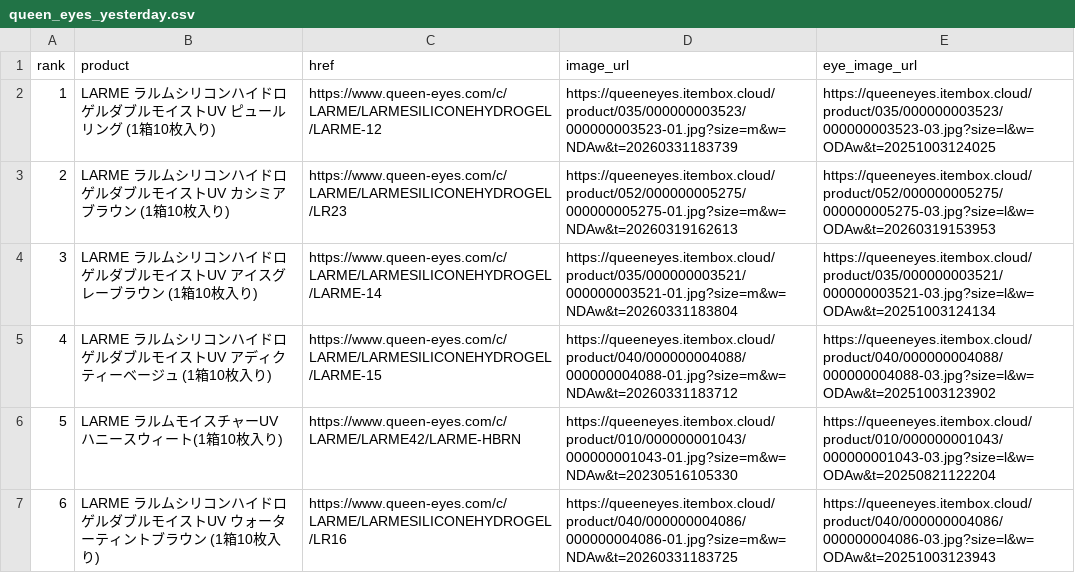
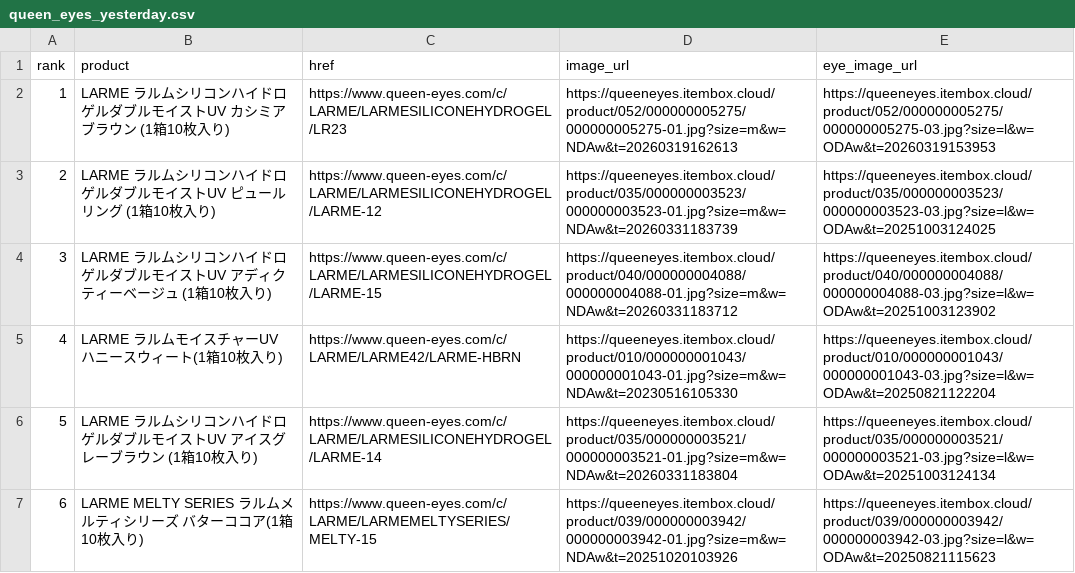
Before and after one commit to imsubin724-design/-, a CSV file: queen_eyes_yesterday.csv, drawn as a sheet; removed rows and columns are numbered as before the commit, all else as after; the diff names each change by its address in the sheet, - before the commit and + after, or states it on an @@ line.

```diff
--- a/queen_eyes_yesterday.csv
+++ b/queen_eyes_yesterday.csv
@@ row 3 moved to row 2: 1 @@
@@ column A (rank) renumbered between rows 3 and 6 @@
-row 4: 3 | LARME ラルムシリコンハイドロゲルダブルモイストUV アイスグレーブラウン (1箱10枚入り) | https://www.queen-eyes.com/c/LARME/LARMESILICONEHYDROGEL/LARME-14 | https://queeneyes.itembox.cloud/product/035/000000003521/000000003521-01.jpg?size=m&w=NDAw&t=20260331183804 | https://queeneyes.itembox.cloud/product/035/000000003521/000000003521-03.jpg?size=l&w=ODAw&t=20251003124134
-B6 (product): …イストUV ウォーターティントブラウン…
+B6 (product): …イストUV アイスグレーブラウン…
-C6 (href): https://www.queen-eyes.com/c/LARME/LARMESILICONEHYDROGEL/LR16
+C6 (href): https://www.queen-eyes.com/c/LARME/LARMESILICONEHYDROGEL/LARME-14
-D6 (image_url): https://queeneyes.itembox.cloud/product/040/000000004086/000000004086-01.jpg?size=m&w=NDAw&t=20260331183725
+D6 (image_url): https://queeneyes.itembox.cloud/product/035/000000003521/000000003521-01.jpg?size=m&w=NDAw&t=20260331183804
-E6 (eye_image_url): https://queeneyes.itembox.cloud/product/040/000000004086/000000004086-03.jpg?size=l&w=ODAw&t=20251003123943
+E6 (eye_image_url): https://queeneyes.itembox.cloud/product/035/000000003521/000000003521-03.jpg?size=l&w=ODAw&t=20251003124134
+row 7: 6 | LARME MELTY SERIES ラルムメルティシリーズ バターココア(1箱10枚入り) | https://www.queen-eyes.com/c/LARME/LARMEMELTYSERIES/MELTY-15 | https://queeneyes.itembox.cloud/product/039/000000003942/000000003942-01.jpg?size=m&w=NDAw&t=20251020103926 | https://queeneyes.itembox.cloud/product/039/000000003942/000000003942-03.jpg?size=l&w=ODAw&t=20250821115623
```
